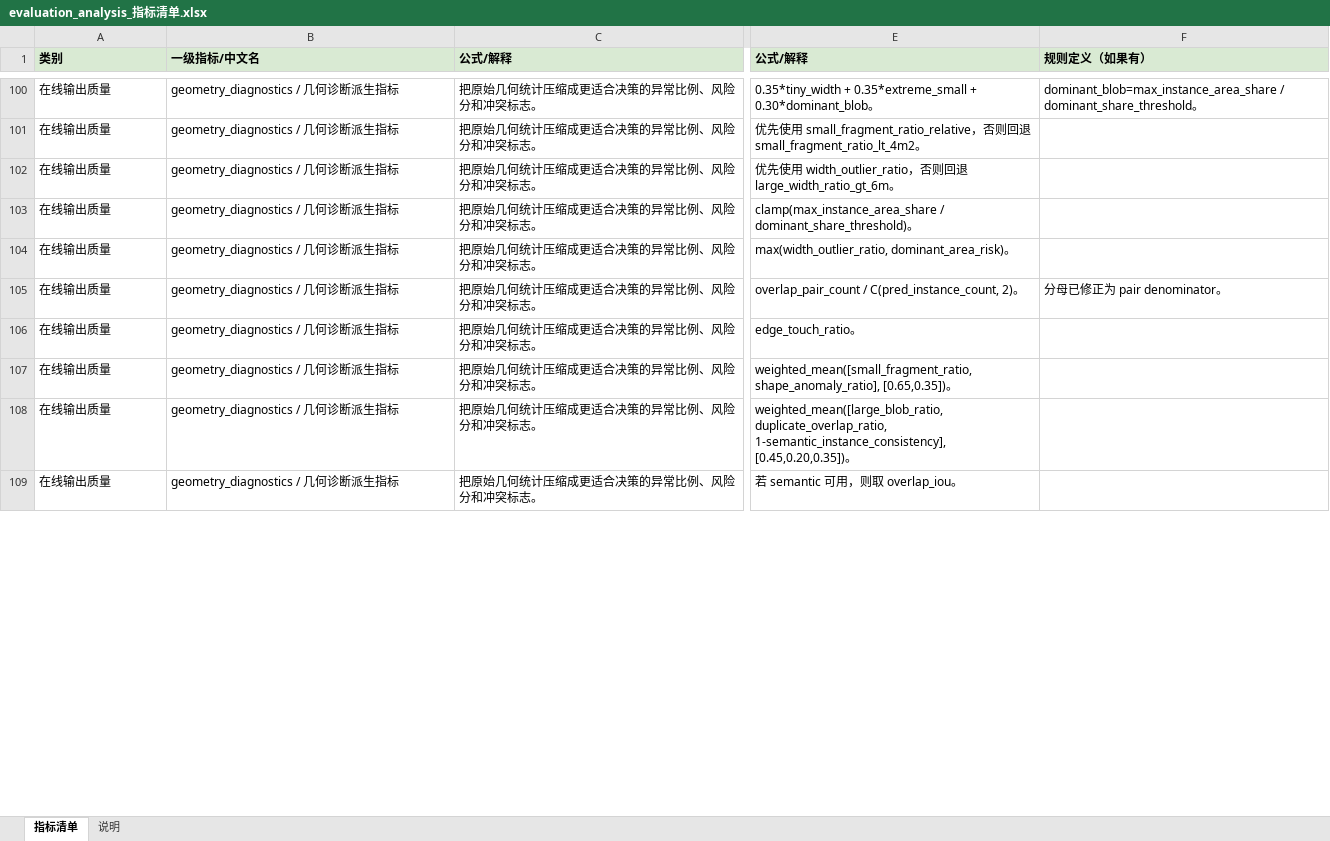
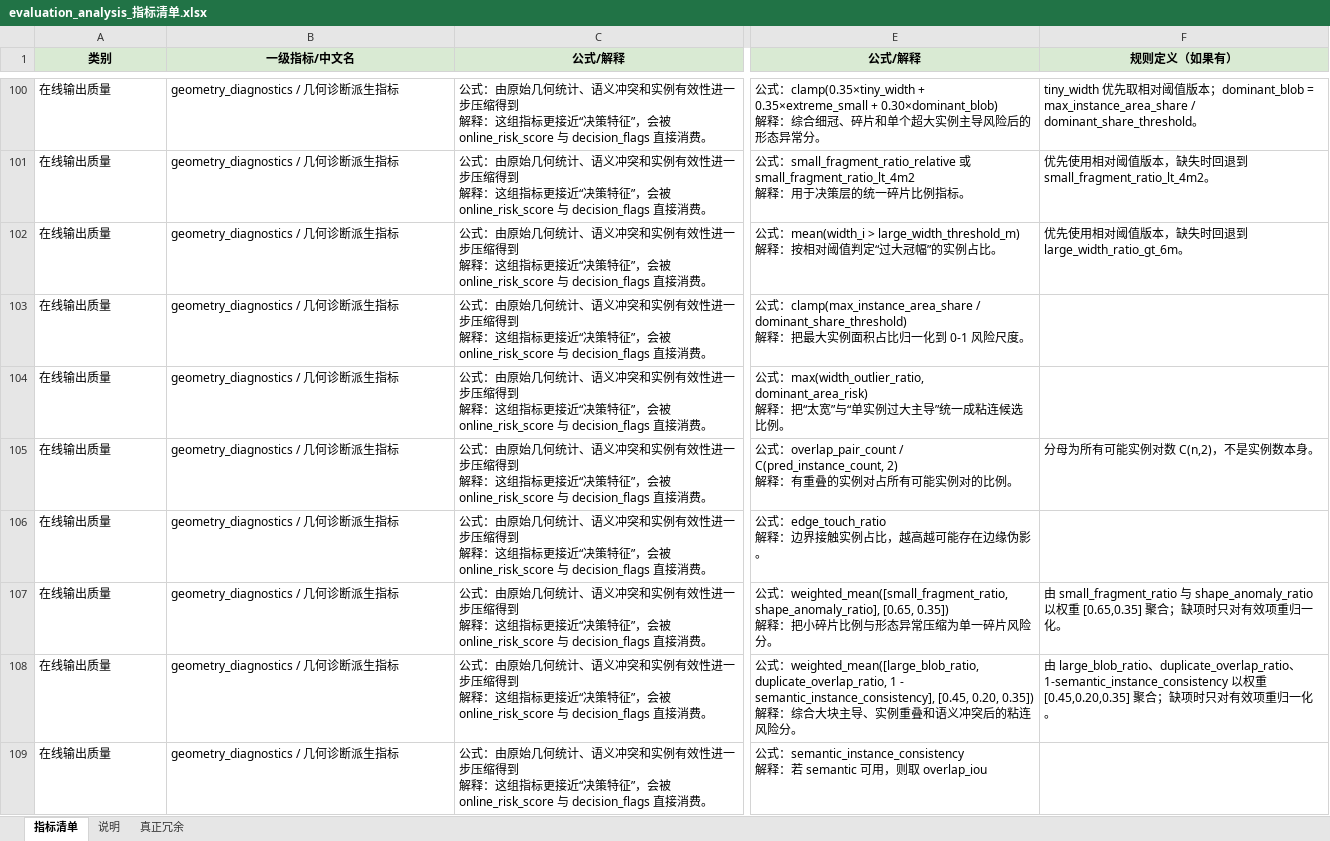
Before and after one commit to yijiahu2/ITD, an Excel workbook: docs/evaluation_analysis_指标清单.xlsx, sheet 指标清单, drawn as a sheet; only a part is shown, gaps mark what is left out; values as stored, in another font and other column widths than the file's, no borders; ↵ is a line break in a cell; the diff covers the shown part only; the diff names each change by its address in the sheet, - before the commit and + after, or states it on an @@ line.

```diff
--- a/docs/evaluation_analysis_指标清单.xlsx (sheet 指标清单)
+++ b/docs/evaluation_analysis_指标清单.xlsx (sheet 指标清单)
+sheet tab: 真正冗余
-A1:F1 alignment: left
+A1:F1 alignment: center
-C100:C109 (公式/解释): 把原始几何统计压缩成更适合决策的异常比例、风险分和冲突标志。
+C100:C109 (公式/解释): 公式：由原始几何统计、语义冲突和实例有效性进一步压缩得到 ↵ 解释：这组指标更接近“决策特征”，会被 online_risk_score 与 decision_flags 直接消费。
-E100 (公式/解释): 0.35*tiny_width + 0.35*extreme_small + 0.30*dominant_blob。
+E100 (公式/解释): 公式：clamp(0.35×tiny_width + 0.35×extreme_small + 0.30×dominant_blob) ↵ 解释：综合细冠、碎片和单个超大实例主导风险后的形态异常分。
-F100 (规则定义（如果有）): dominant_blob=max_instance_area_share / dominant_share_threshold…
+F100 (规则定义（如果有）): tiny_width 优先取相对阈值版本；dominant_blob = max_instance_area_share / dominant_share_threshold…
-E101 (公式/解释): 优先使用 small_fragment_ratio_relative，否则回退 small_fragment_ratio_lt_4m2。
+E101 (公式/解释): 公式：small_fragment_ratio_relative 或 small_fragment_ratio_lt_4m2 ↵ 解释：用于决策层的统一碎片比例指标。
-F101 (规则定义（如果有）): (empty)
+F101 (规则定义（如果有）): 优先使用相对阈值版本，缺失时回退到 small_fragment_ratio_lt_4m2。
-E102 (公式/解释): 优先使用 width_outlier_ratio，否则回退 large_width_ratio_gt_6m。
+E102 (公式/解释): 公式：mean(width_i > large_width_threshold_m) ↵ 解释：按相对阈值判定“过大冠幅”的实例占比。
-F102 (规则定义（如果有）): (empty)
+F102 (规则定义（如果有）): 优先使用相对阈值版本，缺失时回退到 large_width_ratio_gt_6m。
-E103 (公式/解释): clamp(max_instance_area_share / dominant_share_threshold)。
+E103 (公式/解释): 公式：clamp(max_instance_area_share / dominant_share_threshold) ↵ 解释：把最大实例面积占比归一化到 0-1 风险尺度。
-E104 (公式/解释): max(width_outlier_ratio, dominant_area_risk)。
+E104 (公式/解释): 公式：max(width_outlier_ratio, dominant_area_risk) ↵ 解释：把“太宽”与“单实例过大主导”统一成粘连候选比例。
-E105 (公式/解释): overlap_pair_count / C(pred_instance_count, 2)。
+E105 (公式/解释): 公式：overlap_pair_count / C(pred_instance_count, 2) ↵ 解释：有重叠的实例对占所有可能实例对的比例。
-F105 (规则定义（如果有）): 分母已修正为 pair denominator。
+F105 (规则定义（如果有）): 分母为所有可能实例对数 C(n,2)，不是实例数本身。
-E106 (公式/解释): edge_touch_ratio。
+E106 (公式/解释): 公式：edge_touch_ratio ↵ 解释：边界接触实例占比，越高越可能存在边缘伪影。
-E107 (公式/解释): weighted_mean([small_fragment_ratio, shape_anomaly_ratio], [0.65,0.35])。
+E107 (公式/解释): 公式：weighted_mean([small_fragment_ratio, shape_anomaly_ratio], [0.65, 0.35]) ↵ 解释：把小碎片比例与形态异常压缩为单一碎片风险分。
-F107 (规则定义（如果有）): (empty)
+F107 (规则定义（如果有）): 由 small_fragment_ratio 与 shape_anomaly_ratio 以权重 [0.65,0.35] 聚合；缺项时只对有效项重归一化。
-E108 (公式/解释): weighted_mean([large_blob_ratio, duplicate_overlap_ratio, 1-semantic_instance_consistency], [0.45,0.20,0.35])。
+E108 (公式/解释): 公式：weighted_mean([large_blob_ratio, duplicate_overlap_ratio, 1 - semantic_instance_consistency], [0.45, 0.20, 0.35]) ↵ 解释：综合大块主导、实例重叠和语义冲突后的粘连风险分。
-F108 (规则定义（如果有）): (empty)
+F108 (规则定义（如果有）): 由 large_blob_ratio、duplicate_overlap_ratio、1-semantic_instance_consistency 以权重 [0.45,0.20,0.35] 聚合；缺项时只对有效项重归一化。
-E109 (公式/解释): 若 semantic 可用，则取 overlap_iou。
+E109 (公式/解释): 公式：semantic_instance_consistency ↵ 解释：若 semantic 可用，则取 overlap_iou
```
Also changed, not shown: 491 edited cells and cell formats elsewhere in this sheet, sheet 说明, 4 other files.
